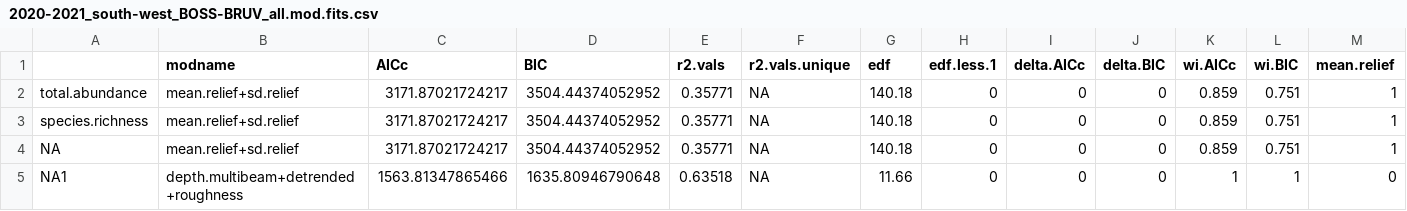
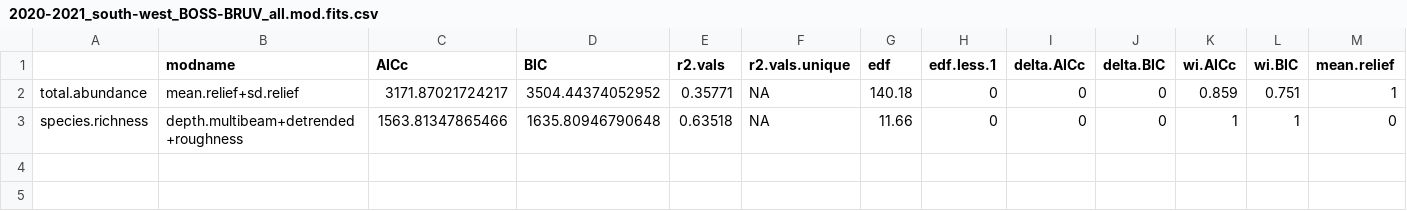
Before and after one commit to UWA-Marine-Ecology-Group-projects/mac-swc, a CSV file: output/multibeam fish gamms/2020-2021_south-west_BOSS-BRUV_all.mod.fits.csv, drawn as a sheet; only a part is shown; removed rows and columns are numbered as before the commit, all else as after; rows hold the shown columns only; the diff names each change by its address in the sheet, - before the commit and + after, or states it on an @@ line.

```diff
--- a/output/multibeam fish gamms/2020-2021_south-west_BOSS-BRUV_all.mod.fits.csv
+++ b/output/multibeam fish gamms/2020-2021_south-west_BOSS-BRUV_all.mod.fits.csv
-row 3: species.richness | mean.relief+sd.relief | 3171.87021724217 | 3504.44374052952 | 0.35771 | NA | 140.18 | 0 | 0 | 0 | 0.859 | 0.751 | 1
-row 4: NA | mean.relief+sd.relief | 3171.87021724217 | 3504.44374052952 | 0.35771 | NA | 140.18 | 0 | 0 | 0 | 0.859 | 0.751 | 1
-A3: NA1
+A3: species.richness
```
Also changed, not shown: output/fish gamms/2020_south-west_stereo-BRUVs_length_all.var.imp.csv, output/multibeam fish gamms/2020_south-west_stereo-BRUVs_length_all.var.imp.csv, 31 other files.
